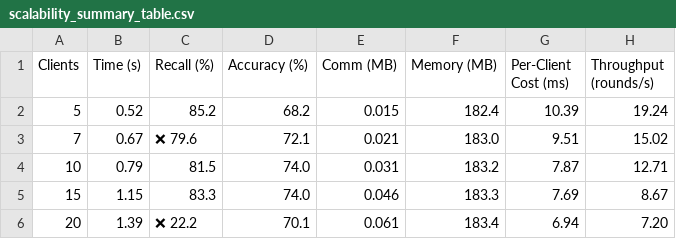
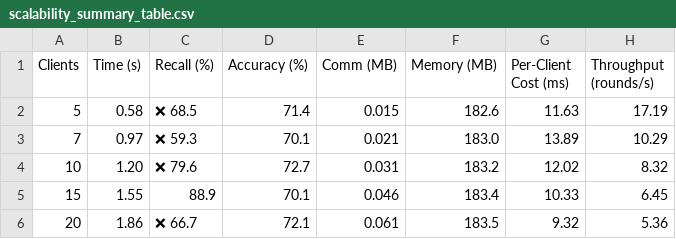
Before and after one commit to RaiyanJiyon/federated-healthcare-ml, a CSV file: results/plots/scalability_summary_table.csv, drawn as a sheet.

Commit message:
refactor: migrate paper draft to LaTeX and update scalability plots to PDF format with updated metrics

```diff
--- a/results/plots/scalability_summary_table.csv
+++ b/results/plots/scalability_summary_table.csv
@@ -1,6 +1,6 @@
 Clients,Time (s),Recall (%),Accuracy (%),Comm (MB),Memory (MB),Per-Client Cost (ms),Throughput (rounds/s)
-5,0.52,85.2,68.2,0.015,182.4,10.39,19.24
-7,0.67,❌ 79.6,72.1,0.021,183.0,9.51,15.02
-10,0.79,81.5,74.0,0.031,183.2,7.87,12.71
-15,1.15,83.3,74.0,0.046,183.3,7.69,8.67
-20,1.39,❌ 22.2,70.1,0.061,183.4,6.94,7.20
+5,0.58,❌ 68.5,71.4,0.015,182.6,11.63,17.19
+7,0.97,❌ 59.3,70.1,0.021,183.0,13.89,10.29
+10,1.20,❌ 79.6,72.7,0.031,183.2,12.02,8.32
+15,1.55,88.9,70.1,0.046,183.4,10.33,6.45
+20,1.86,❌ 66.7,72.1,0.061,183.5,9.32,5.36
```
Also changed, not shown: 7 other files.
